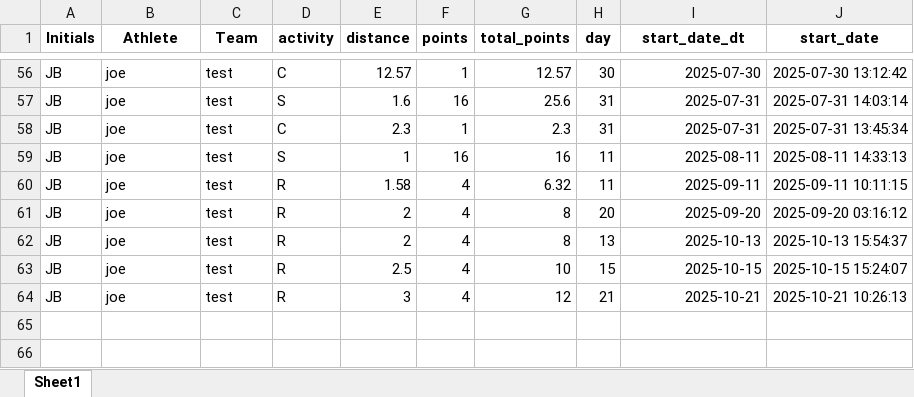
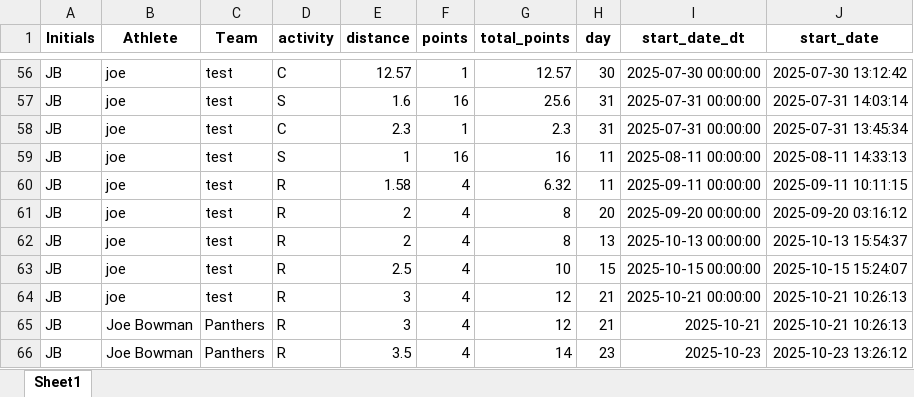
Before and after one commit to joebowman21/Panthers_strava_challenge, an Excel workbook: activities.xlsx, sheet Sheet1, drawn as a sheet; only a part is shown, gaps mark what is left out; values as stored, in another font and other column widths than the file's, no borders; the diff covers the shown part only; the diff names each change by its address in the sheet, - before the commit and + after, or states it on an @@ line.

```diff
--- a/activities.xlsx (sheet Sheet1)
+++ b/activities.xlsx (sheet Sheet1)
-I56 (start_date_dt): 2025-07-30
+I56 (start_date_dt): 2025-07-30 00:00:00
-I57:I58 (start_date_dt): 2025-07-31
+I57:I58 (start_date_dt): 2025-07-31 00:00:00
-I59 (start_date_dt): 2025-08-11
+I59 (start_date_dt): 2025-08-11 00:00:00
-I60 (start_date_dt): 2025-09-11
+I60 (start_date_dt): 2025-09-11 00:00:00
-I61 (start_date_dt): 2025-09-20
+I61 (start_date_dt): 2025-09-20 00:00:00
-I62 (start_date_dt): 2025-10-13
+I62 (start_date_dt): 2025-10-13 00:00:00
-I63 (start_date_dt): 2025-10-15
+I63 (start_date_dt): 2025-10-15 00:00:00
-I64 (start_date_dt): 2025-10-21
+I64 (start_date_dt): 2025-10-21 00:00:00
+row 65: JB | Joe Bowman | Panthers | R | 3 | 4 | 12 | 21 | 2025-10-21 | 2025-10-21 10:26:13
+row 66: JB | Joe Bowman | Panthers | R | 3.5 | 4 | 14 | 23 | 2025-10-23 | 2025-10-23 13:26:12
```
Also changed, not shown: 54 edited cells elsewhere in this sheet.
